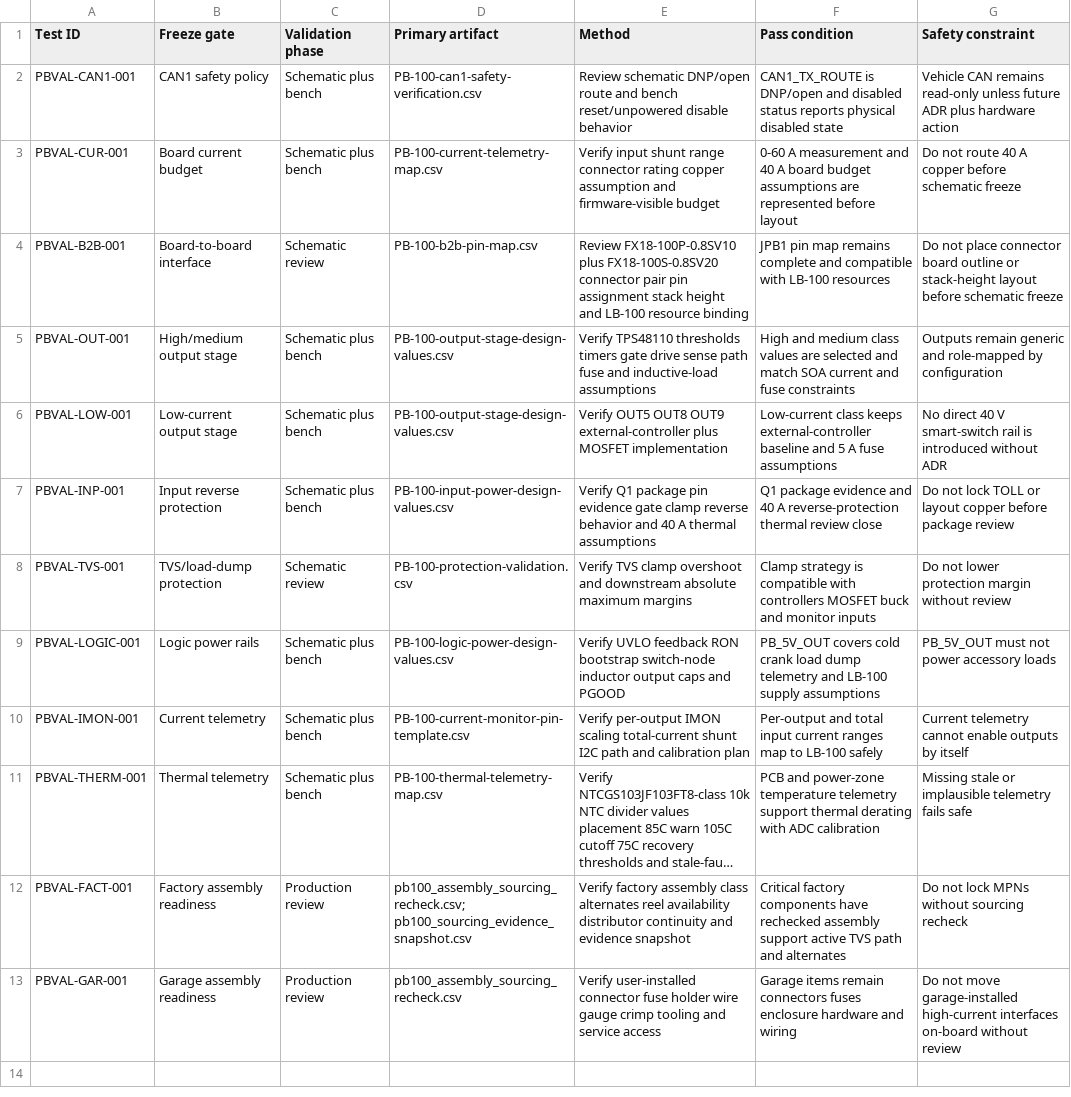
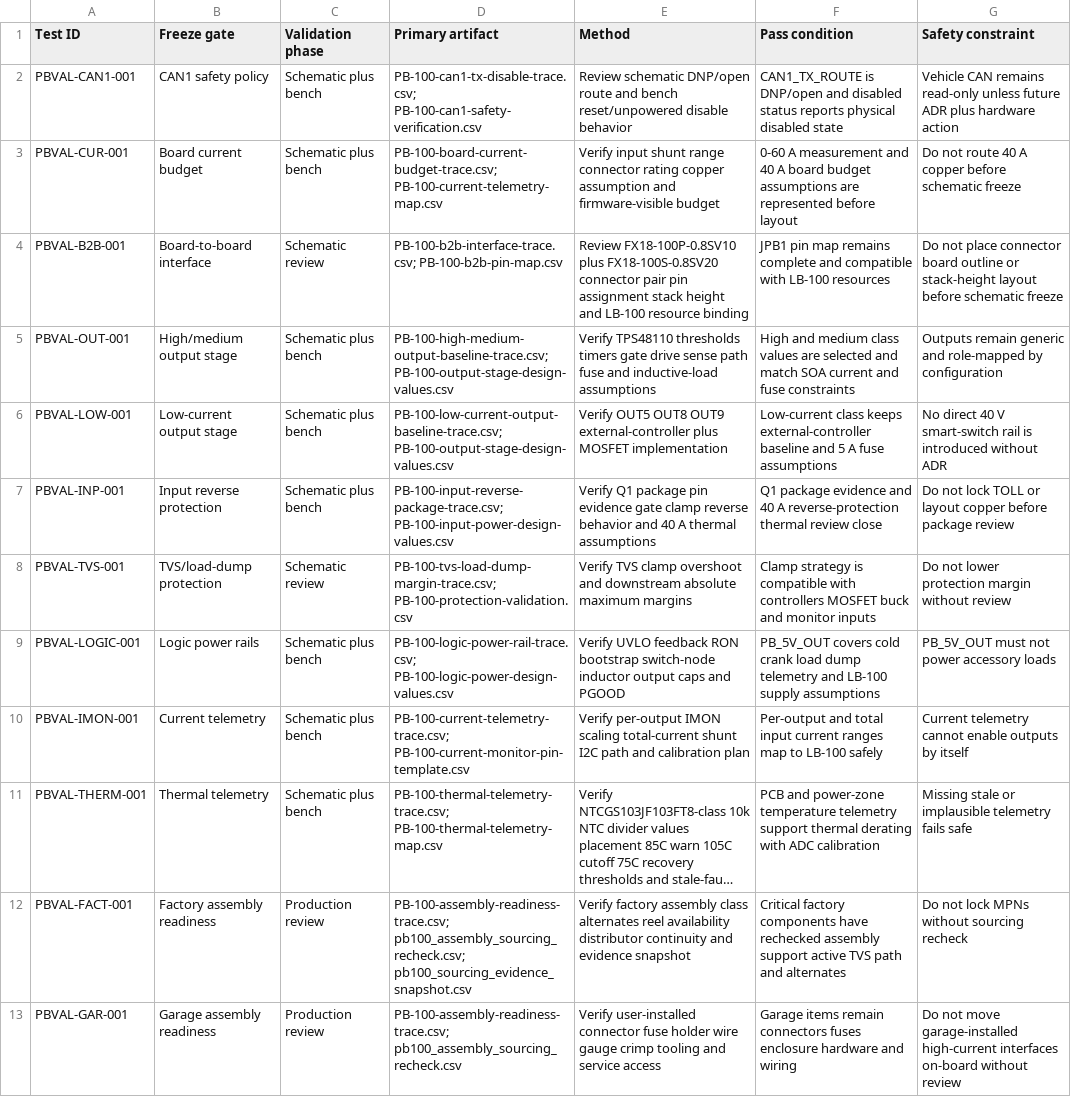
Before and after one commit to avlyubimov/svc-platform, a CSV file: hardware/power-board/PB-100/PB-100-validation-traceability.csv, drawn as a sheet; long unchanged cells end in …; the diff names each change by its address in the sheet, - before the commit and + after, or states it on an @@ line.

Commit message:
hardware: sync pb100 validation trace artifacts

```diff
--- a/hardware/power-board/PB-100/PB-100-validation-traceability.csv
+++ b/hardware/power-board/PB-100/PB-100-validation-traceability.csv
-D2 (Primary artifact): PB-100-can1-safety-verification.csv
+D2 (Primary artifact): PB-100-can1-tx-disable-trace.csv; PB-100-can1-safety-verification.csv
-D3 (Primary artifact): PB-100-current-telemetry-map.csv
+D3 (Primary artifact): PB-100-board-current-budget-trace.csv; PB-100-current-telemetry-map.csv
-D4 (Primary artifact): PB-100-b2b-pin-map.csv
+D4 (Primary artifact): PB-100-b2b-interface-trace.csv; PB-100-b2b-pin-map.csv
-D5 (Primary artifact): PB-100-output-stage-design-values.csv
+D5 (Primary artifact): PB-100-high-medium-output-baseline-trace.csv; PB-100-output-stage-design-values.csv
-D6 (Primary artifact): PB-100-output-stage-design-values.csv
+D6 (Primary artifact): PB-100-low-current-output-baseline-trace.csv; PB-100-output-stage-design-values.csv
-D7 (Primary artifact): PB-100-input-power-design-values.csv
+D7 (Primary artifact): PB-100-input-reverse-package-trace.csv; PB-100-input-power-design-values.csv
-D8 (Primary artifact): PB-100-protection-validation.csv
+D8 (Primary artifact): PB-100-tvs-load-dump-margin-trace.csv; PB-100-protection-validation.csv
-D9 (Primary artifact): PB-100-logic-power-design-values.csv
+D9 (Primary artifact): PB-100-logic-power-rail-trace.csv; PB-100-logic-power-design-values.csv
-D10 (Primary artifact): PB-100-current-monitor-pin-template.csv
+D10 (Primary artifact): PB-100-current-telemetry-trace.csv; PB-100-current-monitor-pin-template.csv
-D11 (Primary artifact): PB-100-thermal-telemetry-map.csv
+D11 (Primary artifact): PB-100-thermal-telemetry-trace.csv; PB-100-thermal-telemetry-map.csv
-D12 (Primary artifact): pb100_assembly_sourcing_recheck.csv; pb100_sourcing_evidence_snapshot.csv
+D12 (Primary artifact): PB-100-assembly-readiness-trace.csv; pb100_assembly_sourcing_recheck.csv; pb100_sourcing_evidence_snapshot.csv
-D13 (Primary artifact): pb100_assembly_sourcing_recheck.csv
+D13 (Primary artifact): PB-100-assembly-readiness-trace.csv; pb100_assembly_sourcing_recheck.csv
```
Also changed, not shown: 2 other files.
